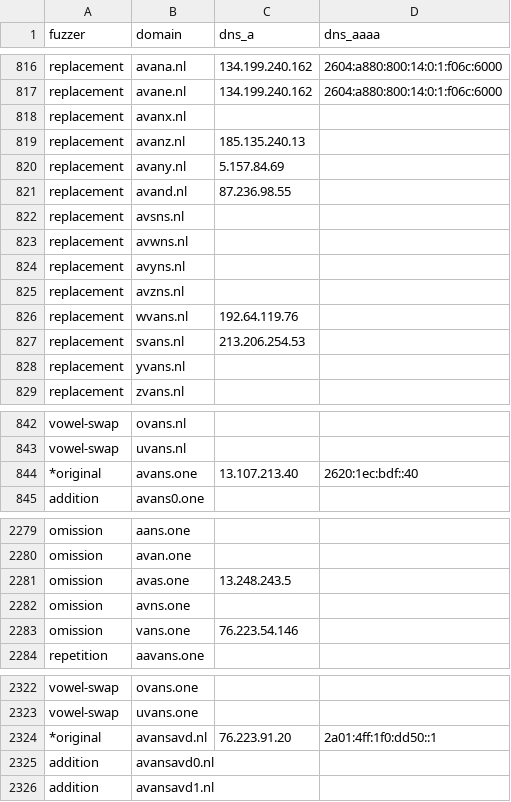
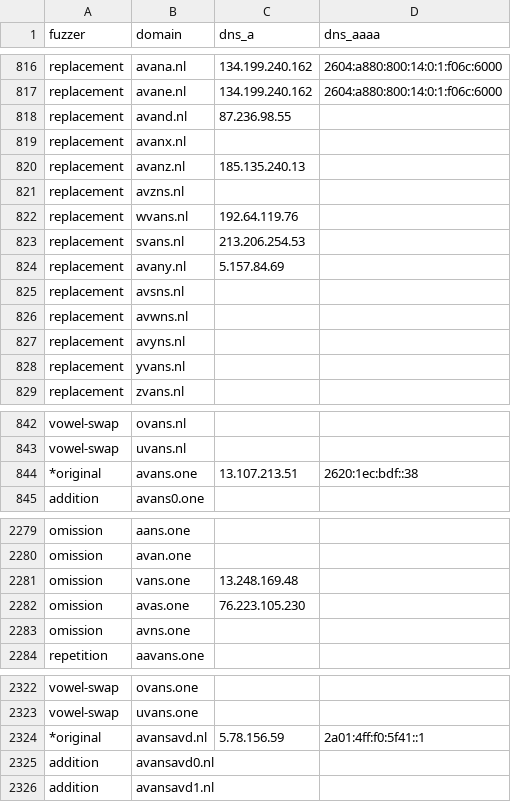
Before and after one commit to kqlen/Lists, a CSV file: DNSTWIST/data/dnstwist_all.csv, drawn as a sheet; only a part is shown, gaps mark what is left out; the diff covers the shown part only.

```diff
--- a/DNSTWIST/data/dnstwist_all.csv
+++ b/DNSTWIST/data/dnstwist_all.csv
@@ -817,6 +817,9 @@ replacement,avana.nl,134.199.240.162,2604:a880:800:14:0:1:f06c:6000
 replacement,avane.nl,134.199.240.162,2604:a880:800:14:0:1:f06c:6000
+replacement,avand.nl,87.236.98.55,
 replacement,avanx.nl,,
 replacement,avanz.nl,185.135.240.13,
+replacement,avzns.nl,,
+replacement,wvans.nl,192.64.119.76,
+replacement,svans.nl,213.206.254.53,
 replacement,avany.nl,5.157.84.69,
-replacement,avand.nl,87.236.98.55,
 replacement,avsns.nl,,
@@ -824,5 +827,2 @@ replacement,avwns.nl,,
 replacement,avyns.nl,,
-replacement,avzns.nl,,
-replacement,wvans.nl,192.64.119.76,
-replacement,svans.nl,213.206.254.53,
 replacement,yvans.nl,,
@@ -843,3 +843,3 @@ vowel-swap,ovans.nl,,
 vowel-swap,uvans.nl,,
-*original,avans.one,13.107.213.40,2620:1ec:bdf::40
+*original,avans.one,13.107.213.51,2620:1ec:bdf::38
 addition,avans0.one,,
@@ -2280,5 +2280,5 @@ omission,aans.one,,
 omission,avan.one,,
-omission,avas.one,13.248.243.5,
+omission,vans.one,13.248.169.48,
+omission,avas.one,76.223.105.230,
 omission,avns.one,,
-omission,vans.one,76.223.54.146,
 repetition,aavans.one,,
@@ -2323,3 +2323,3 @@ vowel-swap,ovans.one,,
 vowel-swap,uvans.one,,
-*original,avansavd.nl,76.223.91.20,2a01:4ff:1f0:dd50::1
+*original,avansavd.nl,5.78.156.59,2a01:4ff:f0:5f41::1
 addition,avansavd0.nl,,
```
Also changed, not shown: 2 moved rows and 9 edited cells elsewhere in this file.
